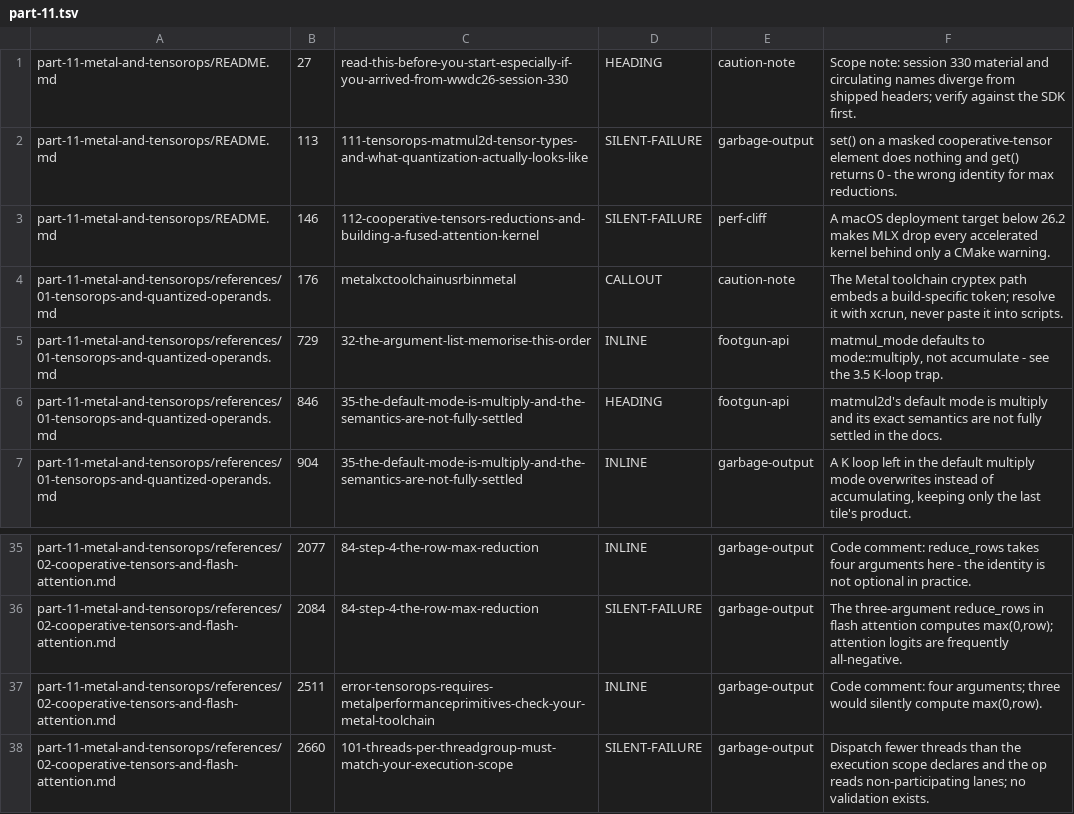
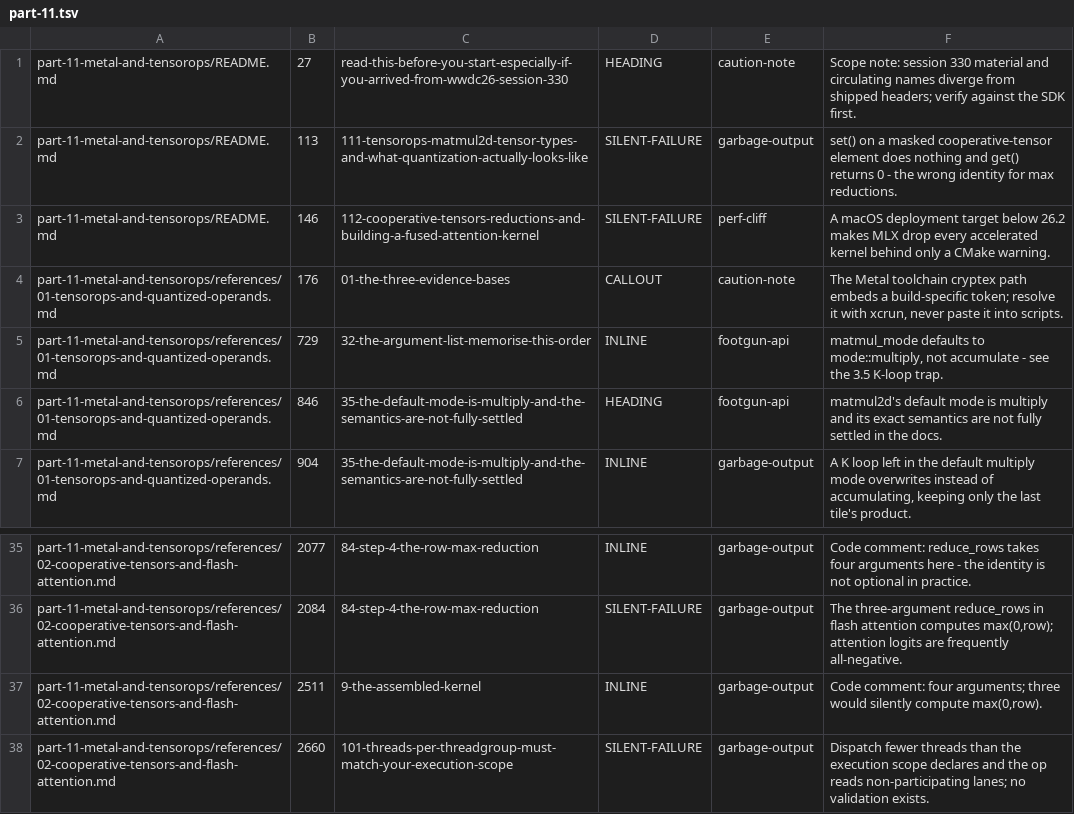
Before and after one commit to hbmartin/Foundation-Models-and-Core-AI-and-MLX-skills, a TSV file: notes/synthesis/callout-classifications/part-11.tsv, drawn as a sheet; only a part is shown, gaps mark what is left out.

```diff
--- a/notes/synthesis/callout-classifications/part-11.tsv
+++ b/notes/synthesis/callout-classifications/part-11.tsv
@@ -3,3 +3,3 @@ part-11-metal-and-tensorops/README.md	113	111-tensorops-matmul2d-tensor-types-an
 part-11-metal-and-tensorops/README.md	146	112-cooperative-tensors-reductions-and-building-a-fused-attention-kernel	SILENT-FAILURE	perf-cliff	A macOS deployment target below 26.2 makes MLX drop every accelerated kernel behind only a CMake warning.
-part-11-metal-and-tensorops/references/01-tensorops-and-quantized-operands.md	176	metalxctoolchainusrbinmetal	CALLOUT	caution-note	The Metal toolchain cryptex path embeds a build-specific token; resolve it with xcrun, never paste it into scripts.
+part-11-metal-and-tensorops/references/01-tensorops-and-quantized-operands.md	176	01-the-three-evidence-bases	CALLOUT	caution-note	The Metal toolchain cryptex path embeds a build-specific token; resolve it with xcrun, never paste it into scripts.
 part-11-metal-and-tensorops/references/01-tensorops-and-quantized-operands.md	729	32-the-argument-list-memorise-this-order	INLINE	footgun-api	matmul_mode defaults to mode::multiply, not accumulate - see the 3.5 K-loop trap.
@@ -36,3 +36,3 @@ part-11-metal-and-tensorops/references/02-cooperative-tensors-and-flash-attentio
 part-11-metal-and-tensorops/references/02-cooperative-tensors-and-flash-attention.md	2084	84-step-4-the-row-max-reduction	SILENT-FAILURE	garbage-output	The three-argument reduce_rows in flash attention computes max(0,row); attention logits are frequently all-negative.
-part-11-metal-and-tensorops/references/02-cooperative-tensors-and-flash-attention.md	2511	error-tensorops-requires-metalperformanceprimitives-check-your-metal-toolchain	INLINE	garbage-output	Code comment: four arguments; three would silently compute max(0,row).
+part-11-metal-and-tensorops/references/02-cooperative-tensors-and-flash-attention.md	2511	9-the-assembled-kernel	INLINE	garbage-output	Code comment: four arguments; three would silently compute max(0,row).
 part-11-metal-and-tensorops/references/02-cooperative-tensors-and-flash-attention.md	2660	101-threads-per-threadgroup-must-match-your-execution-scope	SILENT-FAILURE	garbage-output	Dispatch fewer threads than the execution scope declares and the op reads non-participating lanes; no validation exists.
```
Also changed, not shown: notes/snippet-verification/results.tsv, notes/synthesis/callout-classifications/part-07.tsv, 20 other files.
